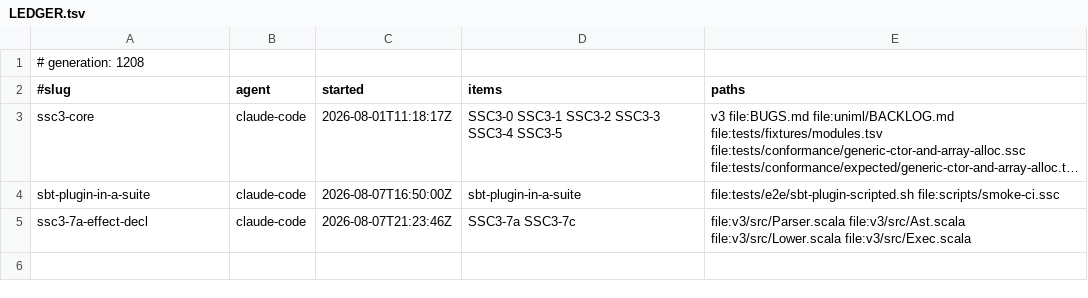
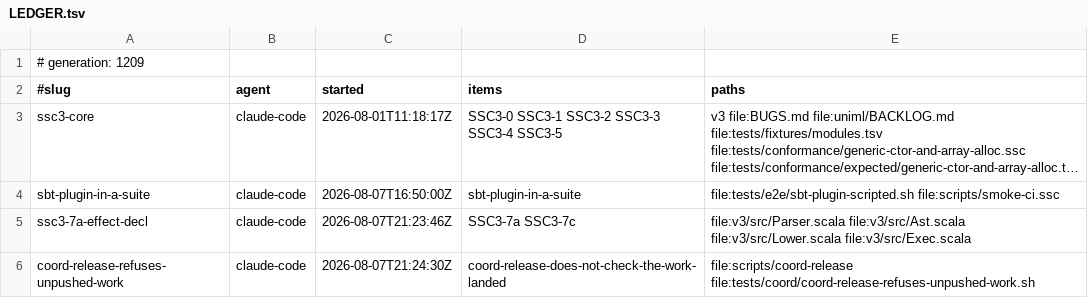
Before and after one commit to sergey-scherbina/scalascript, a TSV file: .work/active/LEDGER.tsv, drawn as a sheet; long unchanged cells end in ….

Commit message:
claim: coord-release-refuses-unpushed-work (coord-release-does-not-check-the-work-landed) [skip ci]

```diff
--- a/.work/active/LEDGER.tsv
+++ b/.work/active/LEDGER.tsv
@@ -1,2 +1,2 @@
-# generation: 1208
+# generation: 1209
 #slug	agent	started	items	paths
@@ -5 +5,2 @@ sbt-plugin-in-a-suite	claude-code	2026-08-07T16:50:00Z	sbt-plugin-in-a-suite	fil
 ssc3-7a-effect-decl	claude-code	2026-08-07T21:23:46Z	SSC3-7a SSC3-7c	file:v3/src/Parser.scala file:v3/src/Ast.scala file:v3/src/Lower.scala file:v3/src/Exec.scala
+coord-release-refuses-unpushed-work	claude-code	2026-08-07T21:24:30Z	coord-release-does-not-check-the-work-landed	file:scripts/coord-release file:tests/coord/coord-release-refuses-unpushed-work.sh
```
Also changed, not shown: 1 other file.
